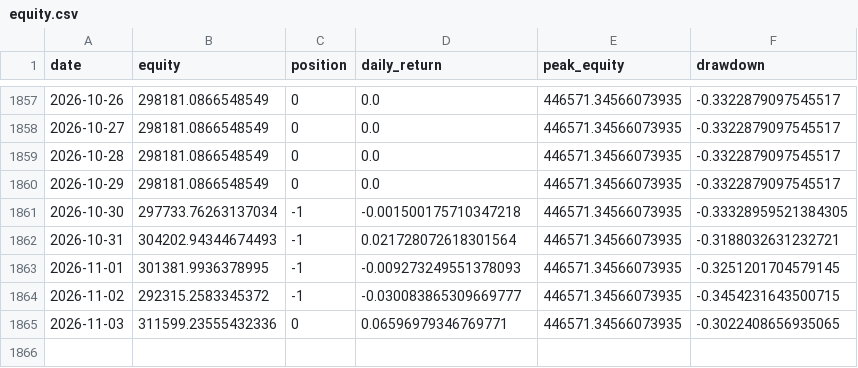
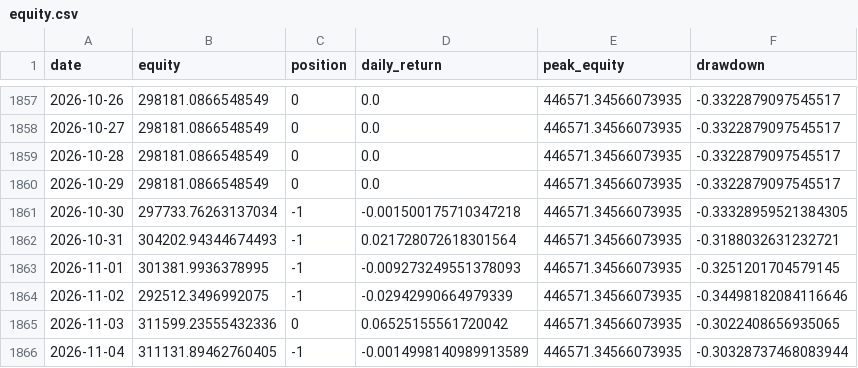
Before and after one commit to dddabtc/usdt-slope-strategies, a CSV file: experiments/long-short/equity.csv, drawn as a sheet; only a part is shown, gaps mark what is left out.

```diff
--- a/experiments/long-short/equity.csv
+++ b/experiments/long-short/equity.csv
@@ -1863,3 +1863,4 @@ date,equity,position,daily_return,peak_equity,drawdown
 2026-11-01,301381.9936378995,-1,-0.009273249551378093,446571.34566073935,-0.3251201704579145
-2026-11-02,292315.2583345372,-1,-0.030083865309669777,446571.34566073935,-0.3454231643500715
-2026-11-03,311599.23555432336,0,0.06596979346769771,446571.34566073935,-0.3022408656935065
+2026-11-02,292512.3496992075,-1,-0.02942990664979339,446571.34566073935,-0.34498182084116646
+2026-11-03,311599.23555432336,0,0.06525155561720042,446571.34566073935,-0.3022408656935065
+2026-11-04,311131.89462760405,-1,-0.0014998140989913589,446571.34566073935,-0.30328737468083944
```
Also changed, not shown: data/btc_price_full.csv, data/dai_market_cap_full.csv, 17 other files.
